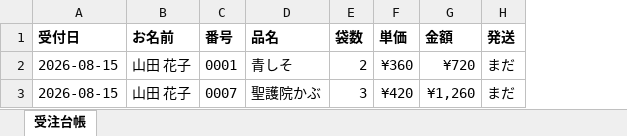
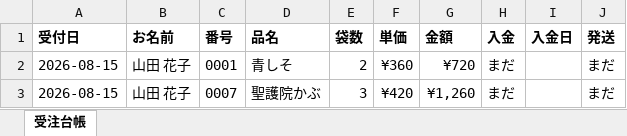
Before and after one commit to aiseed-dev/officework, an Excel workbook: sample/種の受注台帳.xlsx, sheet 受注台帳, drawn as a sheet; values as stored, in another font and other column widths than the file's, no borders; the diff names each change by its address in the sheet, - before the commit and + after, or states it on an @@ line.

```diff
--- a/sample/種の受注台帳.xlsx (sheet 受注台帳)
+++ b/sample/種の受注台帳.xlsx (sheet 受注台帳)
+column H (入金), rows 2-3: まだ | まだ
+column I (入金日), empty
```
Also changed, not shown: 2 other files.
